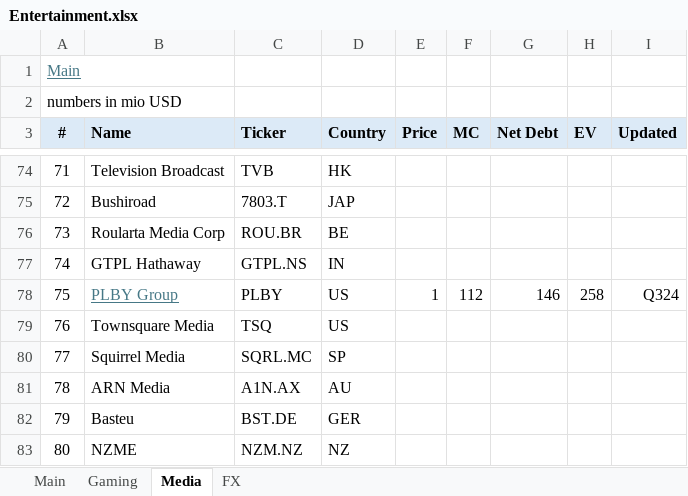
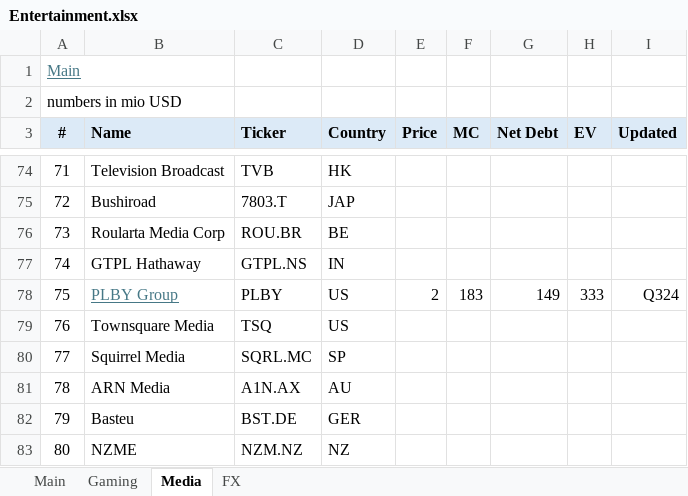
Before and after one commit to oscarsettje/MetaModels, an Excel workbook: Entertainment.xlsx, sheet Media, drawn as a sheet; only a part is shown, gaps mark what is left out; values as stored, in another font and other column widths than the file's, no borders; the diff names each change by its address in the sheet, - before the commit and + after, or states it on an @@ line.

```diff
--- a/Entertainment.xlsx (sheet Media)
+++ b/Entertainment.xlsx (sheet Media)
-E78 (Price): 1
+E78 (Price): 2
-F78 (MC): 112
+F78 (MC): 183
-G78 (Net Debt): 146
+G78 (Net Debt): 149
-H78 (EV): 258
+H78 (EV): 333
```
Also changed, not shown: sheet Main, sheet Gaming, ConsumerGoods.xlsx, Fashion.xlsx, 4 other files.
